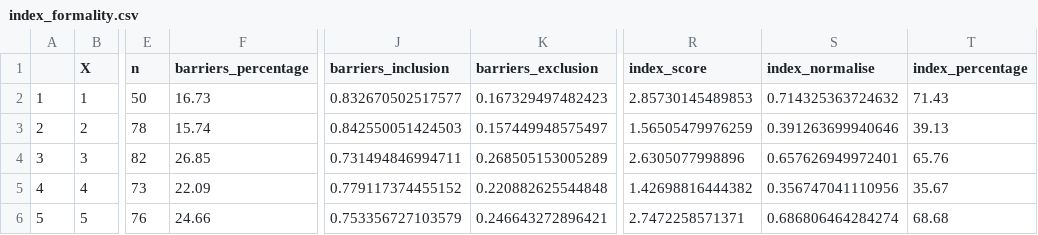
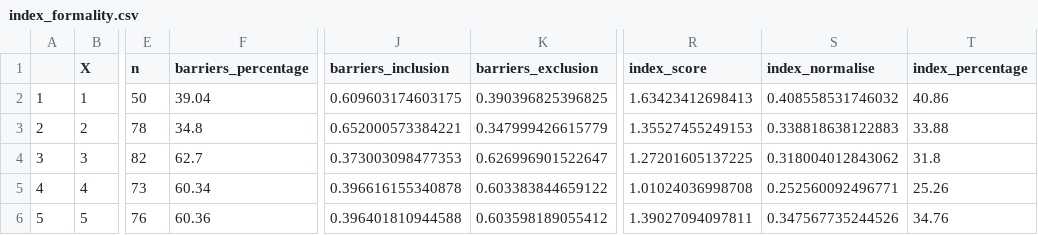
Before and after one commit to beks99/SIVIOgit, a CSV file: index_formality.csv, drawn as a sheet; only a part is shown, gaps mark what is left out; the diff covers the shown part only; the diff names each change by its address in the sheet, - before the commit and + after, or states it on an @@ line.

Commit message:
edit formality index calculation

```diff
--- a/index_formality.csv
+++ b/index_formality.csv
-F2 (barriers_percentage): 16.73
+F2 (barriers_percentage): 39.04
-J2 (barriers_inclusion): 0.832670502517577
+J2 (barriers_inclusion): 0.609603174603175
-K2 (barriers_exclusion): 0.167329497482423
+K2 (barriers_exclusion): 0.390396825396825
-R2 (index_score): 2.85730145489853
+R2 (index_score): 1.63423412698413
-S2 (index_normalise): 0.714325363724632
+S2 (index_normalise): 0.408558531746032
-T2 (index_percentage): 71.43
+T2 (index_percentage): 40.86
-F3 (barriers_percentage): 15.74
+F3 (barriers_percentage): 34.8
-J3 (barriers_inclusion): 0.842550051424503
+J3 (barriers_inclusion): 0.652000573384221
-K3 (barriers_exclusion): 0.157449948575497
+K3 (barriers_exclusion): 0.347999426615779
-R3 (index_score): 1.56505479976259
+R3 (index_score): 1.35527455249153
-S3 (index_normalise): 0.391263699940646
+S3 (index_normalise): 0.338818638122883
-T3 (index_percentage): 39.13
+T3 (index_percentage): 33.88
-F4 (barriers_percentage): 26.85
+F4 (barriers_percentage): 62.7
-J4 (barriers_inclusion): 0.731494846994711
+J4 (barriers_inclusion): 0.373003098477353
-K4 (barriers_exclusion): 0.268505153005289
+K4 (barriers_exclusion): 0.626996901522647
-R4 (index_score): 2.6305077998896
+R4 (index_score): 1.27201605137225
-S4 (index_normalise): 0.657626949972401
+S4 (index_normalise): 0.318004012843062
-T4 (index_percentage): 65.76
+T4 (index_percentage): 31.8
-F5 (barriers_percentage): 22.09
+F5 (barriers_percentage): 60.34
-J5 (barriers_inclusion): 0.779117374455152
+J5 (barriers_inclusion): 0.396616155340878
-K5 (barriers_exclusion): 0.220882625544848
+K5 (barriers_exclusion): 0.603383844659122
-R5 (index_score): 1.42698816444382
+R5 (index_score): 1.01024036998708
-S5 (index_normalise): 0.356747041110956
+S5 (index_normalise): 0.252560092496771
-T5 (index_percentage): 35.67
+T5 (index_percentage): 25.26
-F6 (barriers_percentage): 24.66
+F6 (barriers_percentage): 60.36
-J6 (barriers_inclusion): 0.753356727103579
+J6 (barriers_inclusion): 0.396401810944588
-K6 (barriers_exclusion): 0.246643272896421
+K6 (barriers_exclusion): 0.603598189055412
-R6 (index_score): 2.7472258571371
+R6 (index_score): 1.39027094097811
-S6 (index_normalise): 0.686806464284274
+S6 (index_normalise): 0.347567735244526
-T6 (index_percentage): 68.68
+T6 (index_percentage): 34.76
```
Also changed, not shown: 90 edited cells elsewhere in this file, 7 other files.
